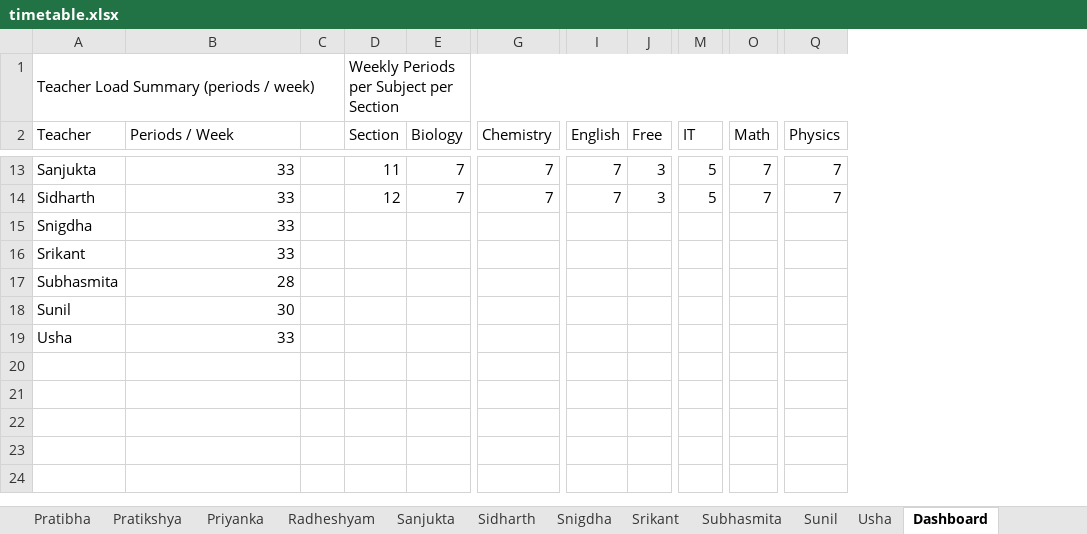
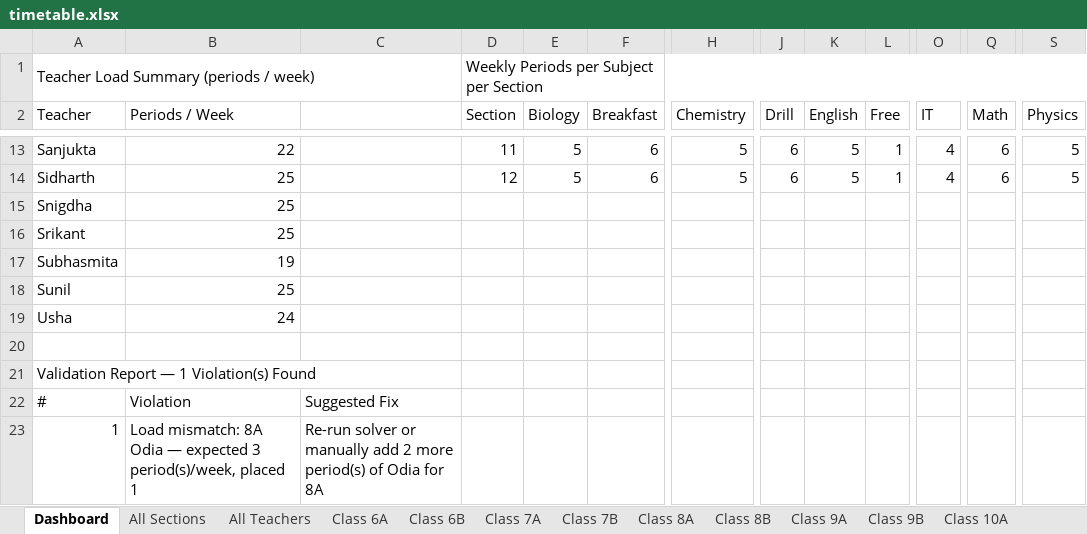
Before and after one commit to jangyabhr/school_timetable, an Excel workbook: timetable.xlsx, sheet Dashboard, drawn as a sheet; only a part is shown, gaps mark what is left out; values as stored, in another font and other column widths than the file's, no cell formats; removed rows and columns are numbered as before the commit, all else as after; rows hold the shown columns only; the diff covers the shown part only; the diff names each change by its address in the sheet, - before the commit and + after, or states it on an @@ line.

```diff
--- a/timetable.xlsx (sheet Dashboard)
+++ b/timetable.xlsx (sheet Dashboard)
+sheet tab: All Sections
+sheet tab: All Teachers
-column C, empty
+column C, empty
+column F (Breakfast), rows 13-14: 6 | 6
+column J (Drill), rows 13-14: 6 | 6
-B13 (Periods / Week): 33
+B13 (Periods / Week): 22
-E13:E14 (Biology): 7
+E13:E14 (Biology): 5
-H13:H14 (Chemistry): 7
+H13:H14 (Chemistry): 5
-K13:K14 (English): 7
+K13:K14 (English): 5
-L13:L14 (Free): 3
+L13:L14 (Free): 1
-O13:O14 (IT): 5
+O13:O14 (IT): 4
-Q13:Q14 (Math): 7
+Q13:Q14 (Math): 6
-S13:S14 (Physics): 7
+S13:S14 (Physics): 5
-B14:B16 (Periods / Week): 33
+B14:B16 (Periods / Week): 25
-B17 (Periods / Week): 28
+B17 (Periods / Week): 19
-B18 (Periods / Week): 30
+B18 (Periods / Week): 25
-B19 (Periods / Week): 33
+B19 (Periods / Week): 24
+row 20: (empty)
+row 21: Validation Report — 1 Violation(s) Found
+row 22: # | Violation | Suggested Fix
+row 23: 1 | Load mismatch: 8A Odia — expected 3 period(s)/week, placed 1 | Re-run solver or manually add 2 more period(s) of Odia for 8A
```
Also changed, not shown: 91 edited cells elsewhere in this sheet, sheet JB, sheet Sanjukta, sheet Class 8A, sheet Class 7A, sheet Class 9A, sheet Class 7B, 23 more sheets, other sheet tabs, cell formats, 1 other file.
